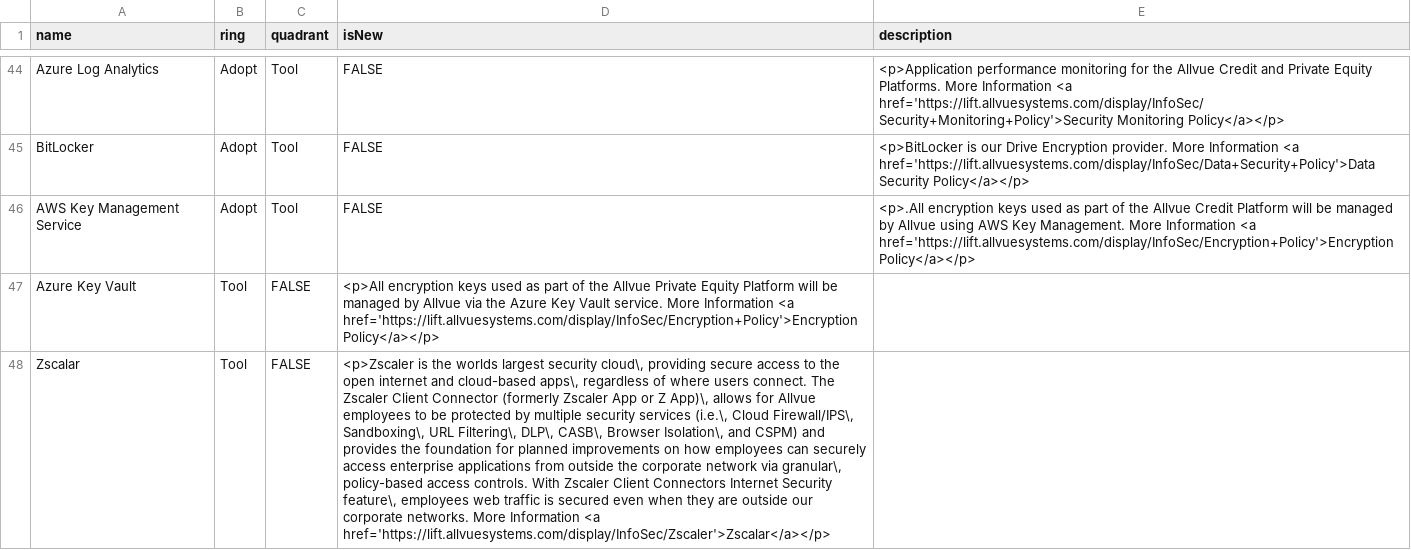
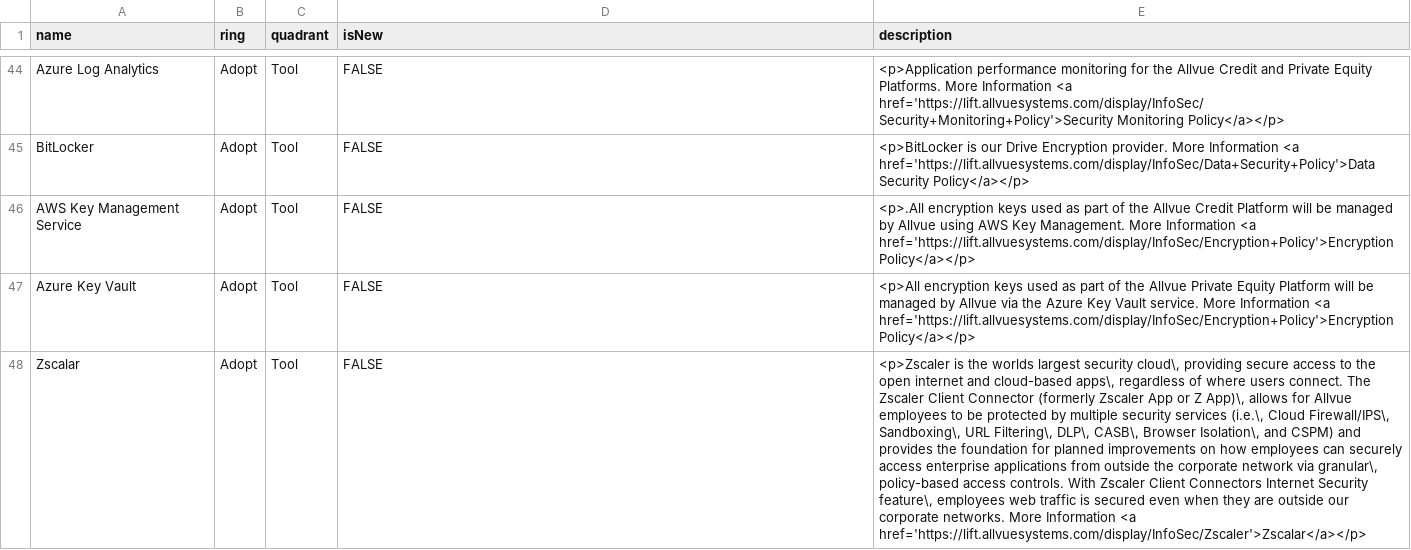
Before and after one commit to RonKewish36/build-your-own-radar, a CSV file: AllvueTechnologyRadar.csv, drawn as a sheet; only a part is shown, gaps mark what is left out; the diff names each change by its address in the sheet, - before the commit and + after, or states it on an @@ line.

Commit message:
Update AllvueTechnologyRadar.csv

```diff
--- a/AllvueTechnologyRadar.csv
+++ b/AllvueTechnologyRadar.csv
-B47:B48 (ring): Tool
+B47:B48 (ring): Adopt
-C47:C48 (quadrant): FALSE
+C47:C48 (quadrant): Tool
-D47 (isNew): <p>All encryption keys used as part of the Allvue Private Equity Platform will be managed by Allvue via the Azure Key Vault service. More Information <a href='https://lift.allvuesystems.com/display/InfoSec/Encryption+Policy'>Encryption Policy</a></p>
+D47 (isNew): FALSE
-E47 (description): (empty)
+E47 (description): <p>All encryption keys used as part of the Allvue Private Equity Platform will be managed by Allvue via the Azure Key Vault service. More Information <a href='https://lift.allvuesystems.com/display/InfoSec/Encryption+Policy'>Encryption Policy</a></p>
-D48 (isNew): <p>Zscaler is the worlds largest security cloud\, providing secure access to the open internet and cloud-based apps\, regardless of where users connect. The Zscaler Client Connector (formerly Zscaler App or Z App)\, allows for Allvue employees to be protected by multiple security services (i.e.\, Cloud Firewall/IPS\, Sandboxing\, URL Filtering\, DLP\, CASB\, Browser Isolation\, and CSPM) and provides the foundation for planned improvements on how employees can securely access enterprise applications from outside the corporate network via granular\, policy-based access controls. With Zscaler Client Connectors Internet Security feature\, employees web traffic is secured even when they are outside our corporate networks. More Information <a href='https://lift.allvuesystems.com/display/InfoSec/Zscaler'>Zscalar</a></p>
+D48 (isNew): FALSE
-E48 (description): (empty)
+E48 (description): <p>Zscaler is the worlds largest security cloud\, providing secure access to the open internet and cloud-based apps\, regardless of where users connect. The Zscaler Client Connector (formerly Zscaler App or Z App)\, allows for Allvue employees to be protected by multiple security services (i.e.\, Cloud Firewall/IPS\, Sandboxing\, URL Filtering\, DLP\, CASB\, Browser Isolation\, and CSPM) and provides the foundation for planned improvements on how employees can securely access enterprise applications from outside the corporate network via granular\, policy-based access controls. With Zscaler Client Connectors Internet Security feature\, employees web traffic is secured even when they are outside our corporate networks. More Information <a href='https://lift.allvuesystems.com/display/InfoSec/Zscaler'>Zscalar</a></p>
```
